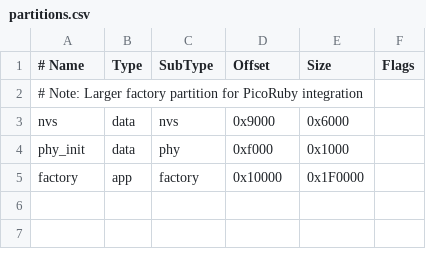
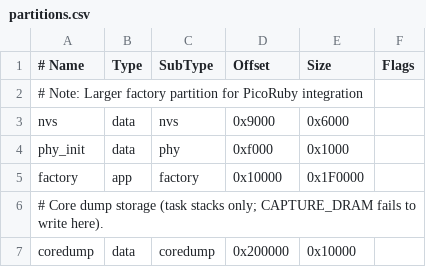
Before and after one commit to kirikak2/midori, a CSV file: partitions.csv, drawn as a sheet.

```diff
--- a/partitions.csv
+++ b/partitions.csv
@@ -5 +5,3 @@ phy_init, data, phy,     0xf000,  0x1000,
 factory,  app,  factory, 0x10000, 0x1F0000,
+# Core dump storage (task stacks only; CAPTURE_DRAM fails to write here).
+coredump, data, coredump, 0x200000, 0x10000,
```
Also changed, not shown: 7 other files.
